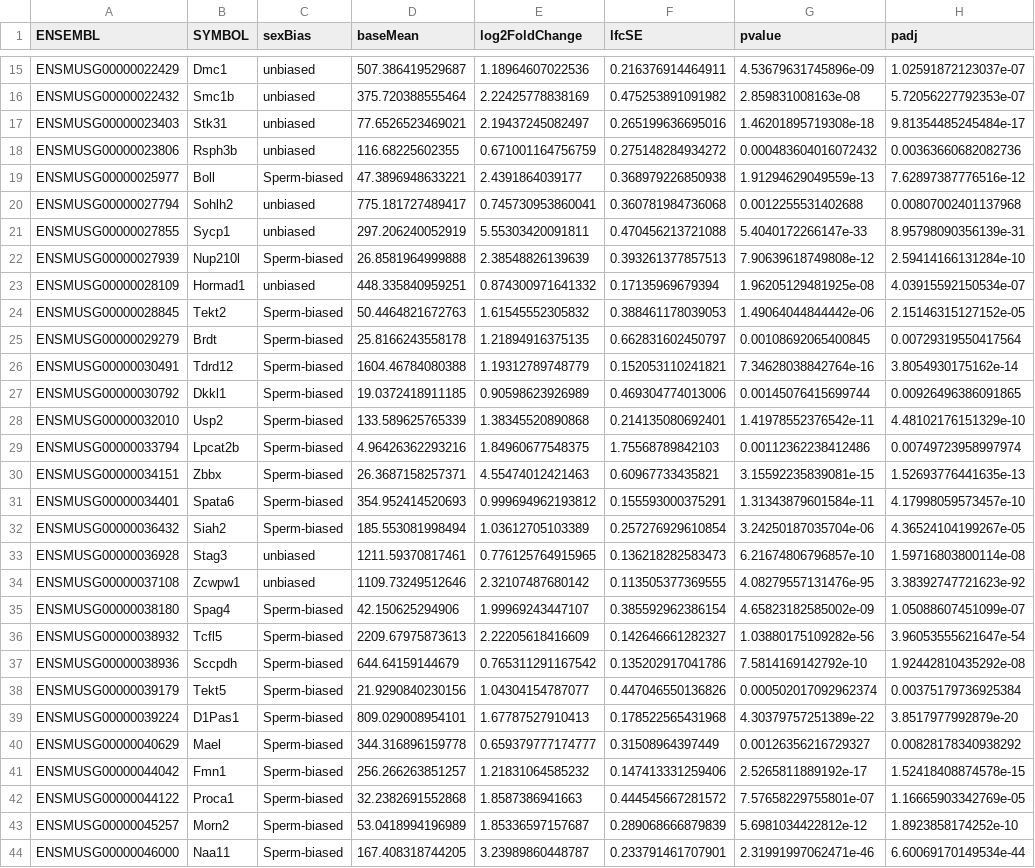
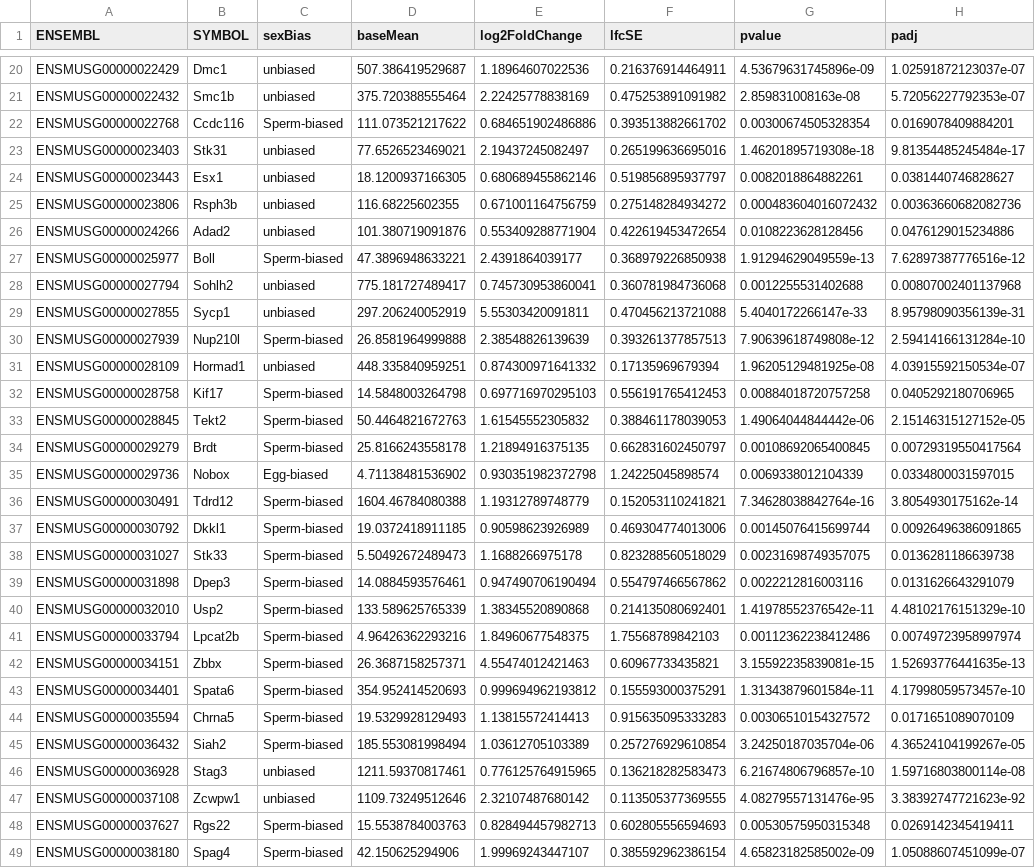
Before and after one commit to kbonefas/KDM5C_Germ_Mechanism, a CSV file: results/DESeq2/germDEGs/germDEGs_ESCEpiLC_VA_5CKOvWT_0.csv, drawn as a sheet; only a part is shown, gaps mark what is left out; the shorter side is filled out with more unchanged rows; the diff covers the shown part only; the diff names each change by its address in the sheet, - before the commit and + after, or states it on an @@ line.

```diff
--- a/results/DESeq2/germDEGs/germDEGs_ESCEpiLC_VA_5CKOvWT_0.csv
+++ b/results/DESeq2/germDEGs/germDEGs_ESCEpiLC_VA_5CKOvWT_0.csv
+row 22: ENSMUSG00000022768 | Ccdc116 | Sperm-biased | 111.073521217622 | 0.684651902486886 | 0.393513882661702 | 0.00300674505328354 | 0.0169078409884201
+row 24: ENSMUSG00000023443 | Esx1 | unbiased | 18.1200937166305 | 0.680689455862146 | 0.519856895937797 | 0.0082018864882261 | 0.0381440746828627
+row 26: ENSMUSG00000024266 | Adad2 | unbiased | 101.380719091876 | 0.553409288771904 | 0.422619453472654 | 0.0108223628128456 | 0.0476129015234886
+row 32: ENSMUSG00000028758 | Kif17 | Sperm-biased | 14.5848003264798 | 0.697716970295103 | 0.556191765412453 | 0.00884018720757258 | 0.0405292180706965
+row 35: ENSMUSG00000029736 | Nobox | Egg-biased | 4.71138481536902 | 0.930351982372798 | 1.24225045898574 | 0.0069338012104339 | 0.0334800031597015
+row 38: ENSMUSG00000031027 | Stk33 | Sperm-biased | 5.50492672489473 | 1.1688266975178 | 0.823288560518029 | 0.00231698749357075 | 0.0136281186639738
+row 39: ENSMUSG00000031898 | Dpep3 | Sperm-biased | 14.0884593576461 | 0.947490706190494 | 0.554797466567862 | 0.0022212816003116 | 0.0131626643291079
+row 44: ENSMUSG00000035594 | Chrna5 | Sperm-biased | 19.5329928129493 | 1.13815572414413 | 0.915635095333283 | 0.00306510154327572 | 0.0171651089070109
+row 48: ENSMUSG00000037627 | Rgs22 | Sperm-biased | 15.5538784003763 | 0.828494457982713 | 0.602805556594693 | 0.00530575950315348 | 0.0269142345419411
```
Also changed, not shown: 10 added rows elsewhere in this file, results/DESeq2/germDEGs/germDEGs_ESCEpiLC_VA_5CKOvWT_96RA.csv, results/DESeq2/germDEGs/germDEGs_EpiLC_48VA.csv, 41 other files.
